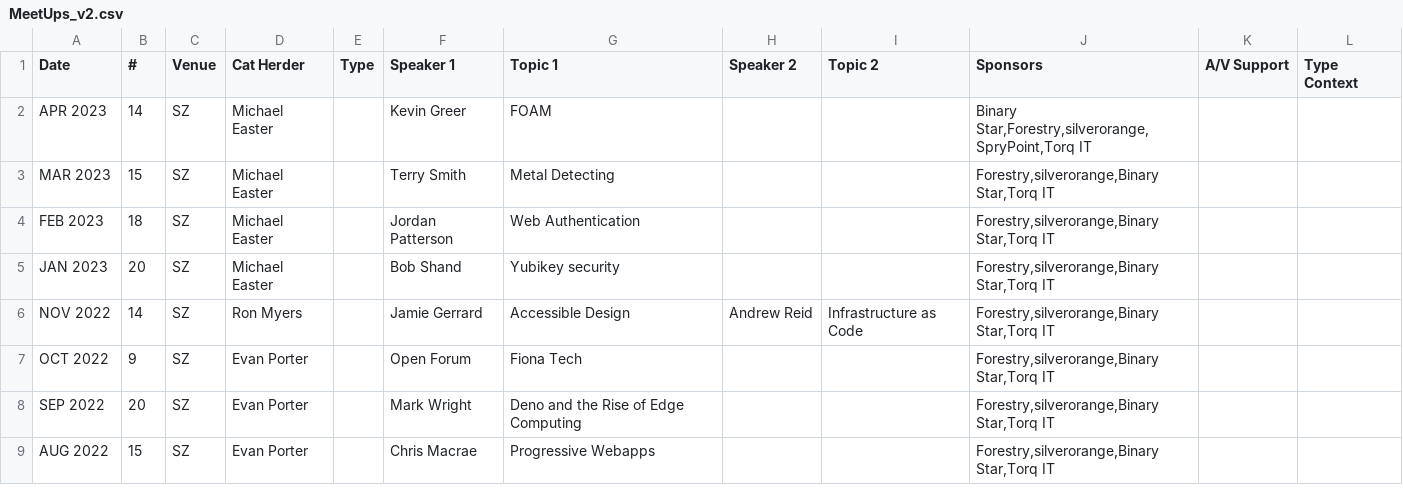
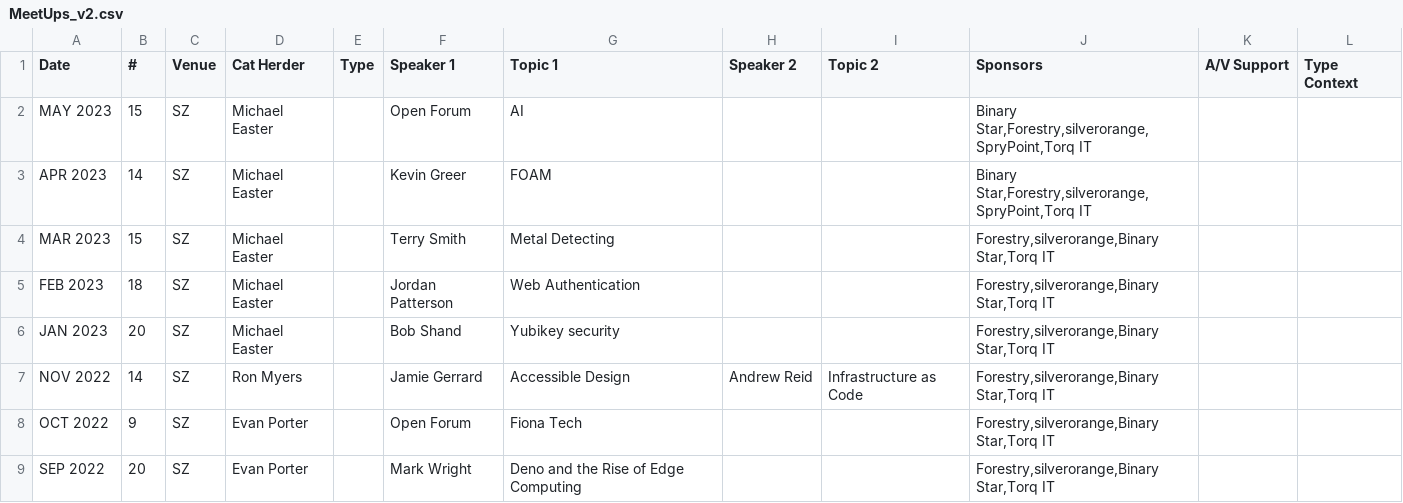
Before and after one commit to peidevs/Event_Resources, a CSV file: MeetUps_v2.csv, drawn as a sheet; only a part is shown; the shorter side is filled out with more unchanged rows; the diff names each change by its address in the sheet, - before the commit and + after, or states it on an @@ line.

Commit message:
incremental update Fri 12 May 2023 06:12:53 ADT

```diff
--- a/MeetUps_v2.csv
+++ b/MeetUps_v2.csv
+row 2: MAY 2023 | 15 | SZ | Michael Easter |  | Open Forum | AI |  |  | Binary Star,Forestry,silverorange,SpryPoint,Torq IT
```
